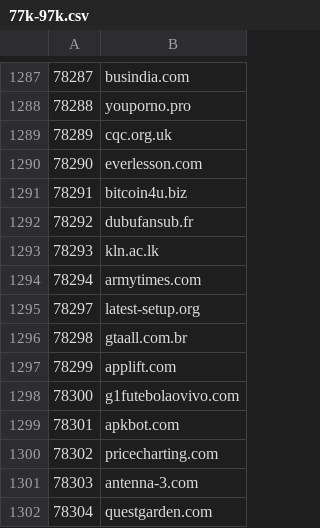
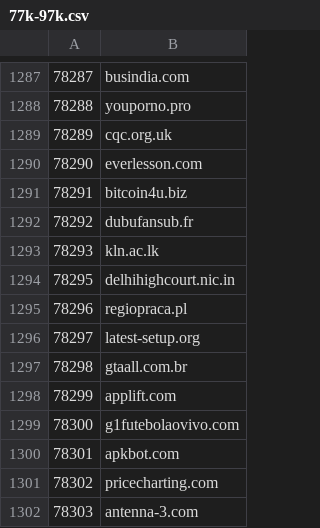
Before and after one commit to cnsuhao/SSOScraping, a CSV file: data/csv/77k-97k.csv, drawn as a sheet; only a part is shown, gaps mark what is left out; the shorter side is filled out with more unchanged rows; the diff names each change by its address in the sheet, - before the commit and + after, or states it on an @@ line.

```diff
--- a/data/csv/77k-97k.csv
+++ b/data/csv/77k-97k.csv
@@ column A renumbered in row 1294 @@
-B1294: armytimes.com
+B1294: delhihighcourt.nic.in
+row 1295: 78296 | regiopraca.pl
```
Also changed, not shown: data/csv/problems.csv.
